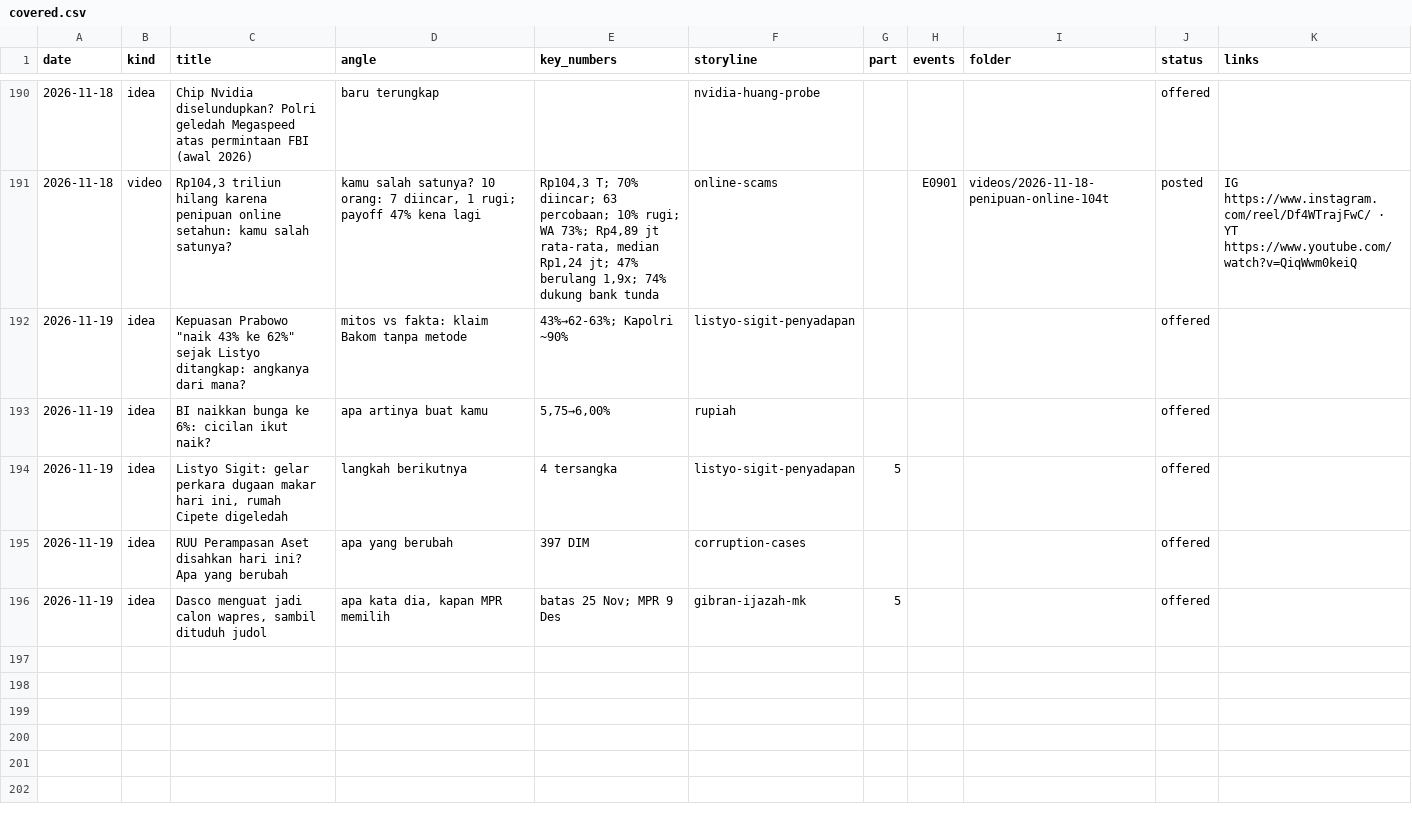
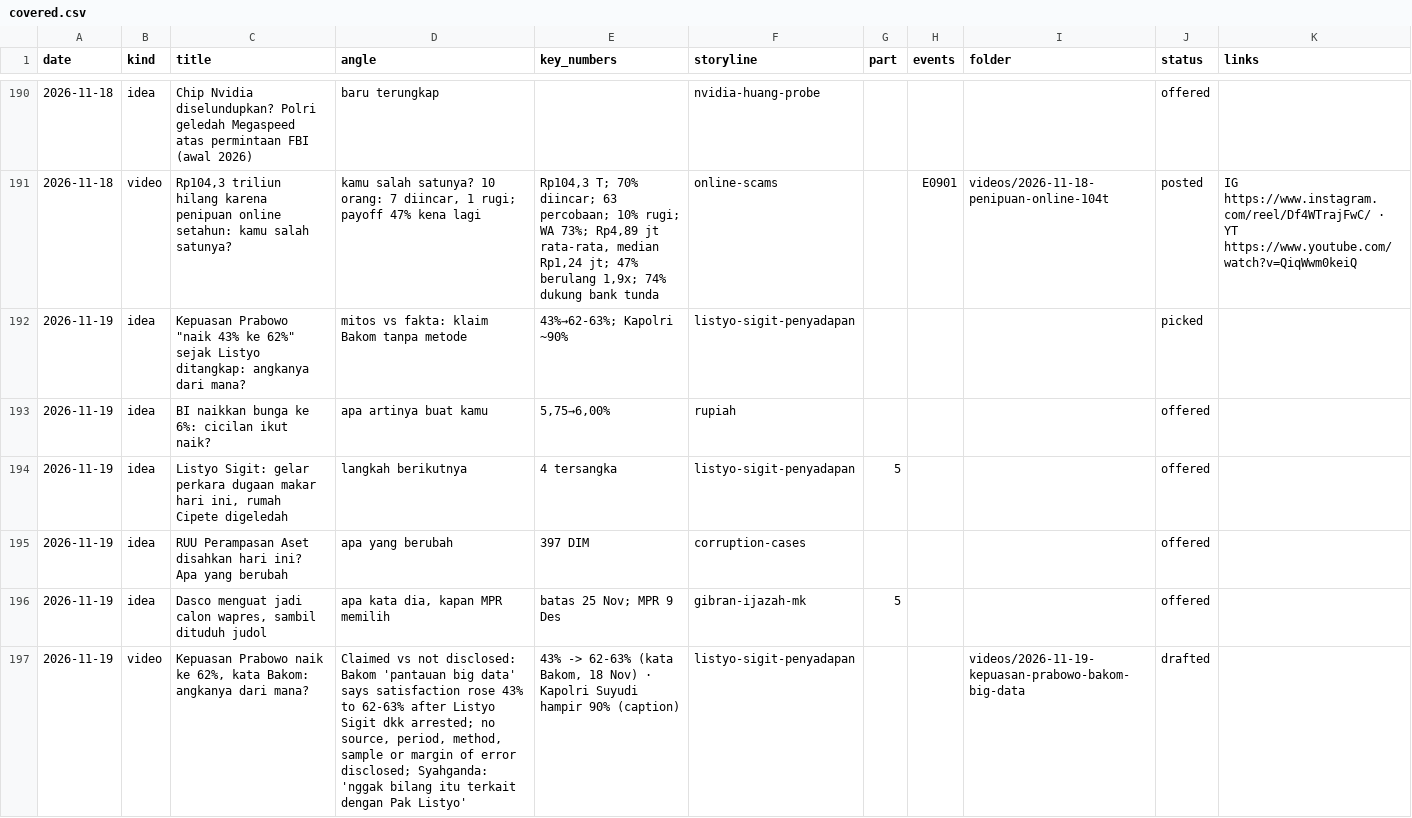
Before and after one commit to psatyadarma/explainer-studio, a CSV file: accounts/rangkumindong/knowledge/covered.csv, drawn as a sheet; only a part is shown, gaps mark what is left out.

```diff
--- a/accounts/rangkumindong/knowledge/covered.csv
+++ b/accounts/rangkumindong/knowledge/covered.csv
@@ -191,3 +191,3 @@ date,kind,title,angle,key_numbers,storyline,part,events,folder,status,links
 2026-11-18,video,"Rp104,3 triliun hilang karena penipuan online setahun: kamu salah satunya?","kamu salah satunya? 10 orang: 7 diincar, 1 rugi; payoff 47% kena lagi","Rp104,3 T; 70% diincar; 63 percobaan; 10% rugi; WA 73%; Rp4,89 jt rata-rata, median Rp1,24 jt; 47% berulang 1,9x; 74% dukung bank tunda",online-scams,,E0901,videos/2026-11-18-penipuan-online-104t,posted,IG https://www.instagram.com/reel/Df4WTrajFwC/ · YT https://www.youtube.com/watch?v=QiqWwm0keiQ
-2026-11-19,idea,"Kepuasan Prabowo ""naik 43% ke 62%"" sejak Listyo ditangkap: angkanya dari mana?",mitos vs fakta: klaim Bakom tanpa metode,43%→62-63%; Kapolri ~90%,listyo-sigit-penyadapan,,,,offered,
+2026-11-19,idea,"Kepuasan Prabowo ""naik 43% ke 62%"" sejak Listyo ditangkap: angkanya dari mana?",mitos vs fakta: klaim Bakom tanpa metode,43%→62-63%; Kapolri ~90%,listyo-sigit-penyadapan,,,,picked,
 2026-11-19,idea,BI naikkan bunga ke 6%: cicilan ikut naik?,apa artinya buat kamu,"5,75→6,00%",rupiah,,,,offered,
@@ -196 +196,2 @@ date,kind,title,angle,key_numbers,storyline,part,events,folder,status,links
 2026-11-19,idea,"Dasco menguat jadi calon wapres, sambil dituduh judol","apa kata dia, kapan MPR memilih",batas 25 Nov; MPR 9 Des,gibran-ijazah-mk,5,,,offered,
+2026-11-19,video,"Kepuasan Prabowo naik ke 62%, kata Bakom: angkanya dari mana?","Claimed vs not disclosed: Bakom 'pantauan big data' says satisfaction rose 43% to 62-63% after Listyo Sigit dkk arrested; no source, period, method, sample or margin of error disclosed; Syahganda: 'nggak bilang itu terkait dengan Pak Listyo'","43% -> 62-63% (kata Bakom, 18 Nov) · Kapolri Suyudi hampir 90% (caption)",listyo-sigit-penyadapan,,,videos/2026-11-19-kepuasan-prabowo-bakom-big-data,drafted,
```
Also changed, not shown: accounts/rangkumindong/knowledge/hooks.csv, accounts/rangkumindong/knowledge/metrics.csv, 37 other files.
